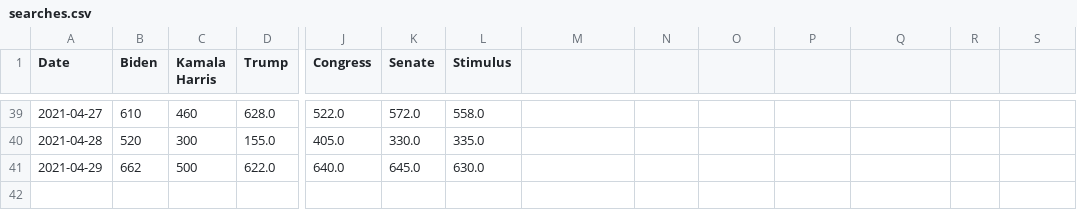
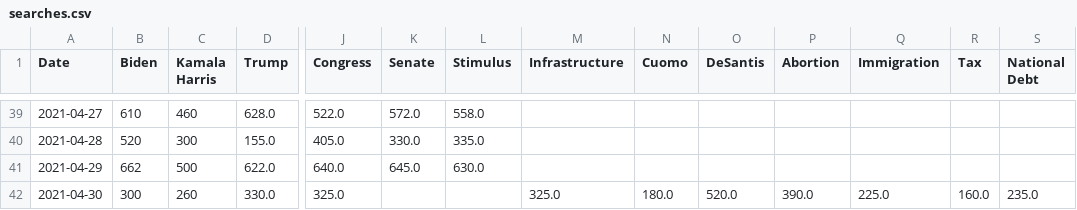
Before and after one commit to PatrickC05/twitter-sentiment, a CSV file: searches.csv, drawn as a sheet; only a part is shown, gaps mark what is left out; rows hold the shown columns only; the diff names each change by its address in the sheet, - before the commit and + after, or states it on an @@ line.

```diff
--- a/searches.csv
+++ b/searches.csv
-M1: (empty)
+M1: Infrastructure
-N1: (empty)
+N1: Cuomo
-O1: (empty)
+O1: DeSantis
-P1: (empty)
+P1: Abortion
-Q1: (empty)
+Q1: Immigration
-R1: (empty)
+R1: Tax
-S1: (empty)
+S1: National Debt
+row 42: 2021-04-30 | 300 | 260 | 330.0 | 325.0 |  |  | 325.0 | 180.0 | 520.0 | 390.0 | 225.0 | 160.0 | 235.0
```
Also changed, not shown: users.csv.
